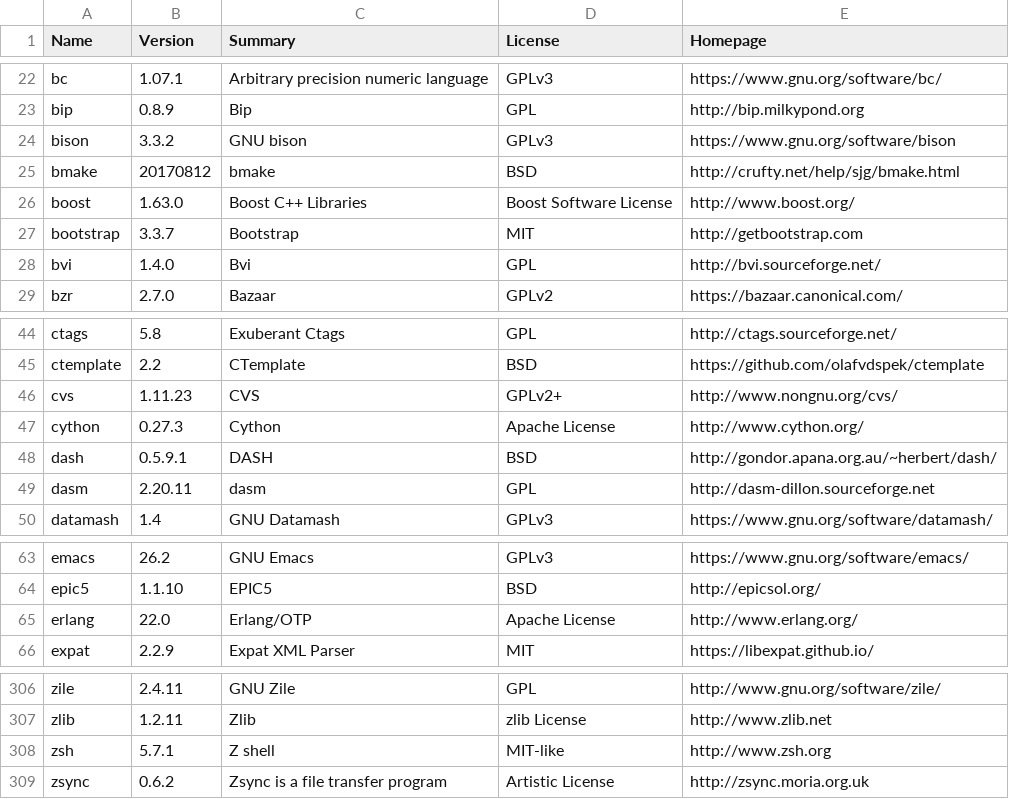
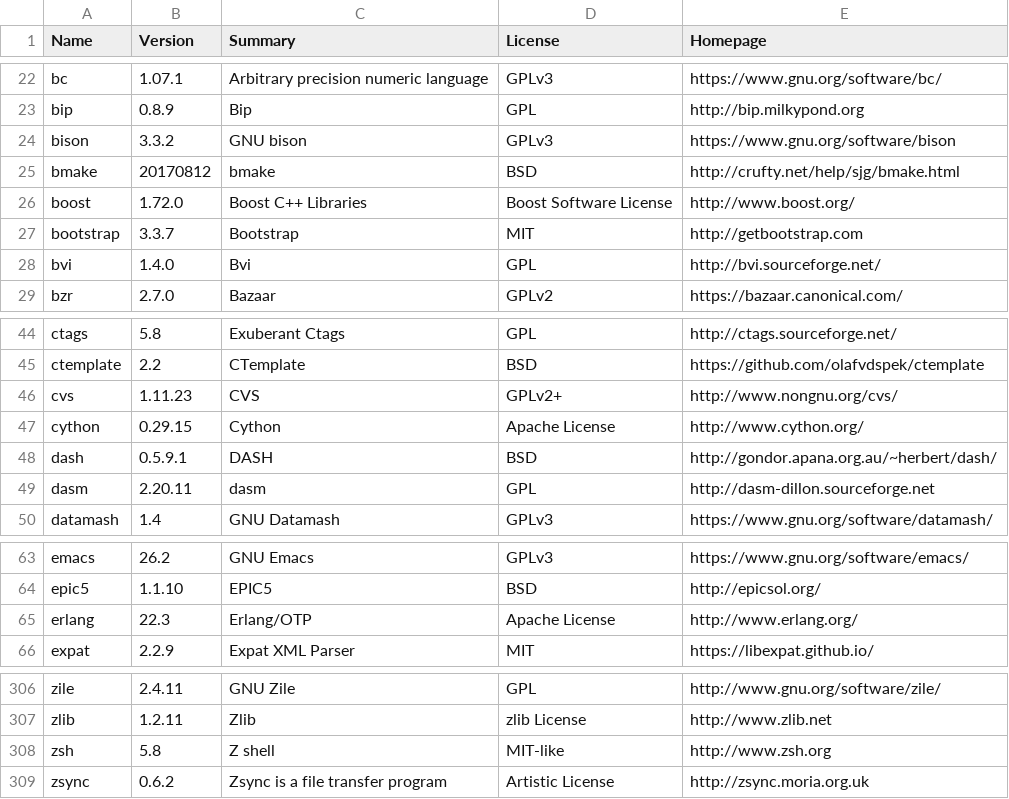
Before and after one commit to rudix-mac/rudix-mac.github.io, a CSV file: metadata.csv, drawn as a sheet; only a part is shown, gaps mark what is left out.

```diff
--- a/metadata.csv
+++ b/metadata.csv
@@ -25,3 +25,3 @@ bison,3.3.2,GNU bison,GPLv3,https://www.gnu.org/software/bison
 bmake,20170812,bmake,BSD,http://crufty.net/help/sjg/bmake.html
-boost,1.63.0,Boost C++ Libraries,Boost Software License,http://www.boost.org/
+boost,1.72.0,Boost C++ Libraries,Boost Software License,http://www.boost.org/
 bootstrap,3.3.7,Bootstrap,MIT,http://getbootstrap.com
@@ -46,3 +46,3 @@ ctemplate,2.2,CTemplate,BSD,https://github.com/olafvdspek/ctemplate
 cvs,1.11.23,CVS,GPLv2+,http://www.nongnu.org/cvs/
-cython,0.27.3,Cython,Apache License,http://www.cython.org/
+cython,0.29.15,Cython,Apache License,http://www.cython.org/
 dash,0.5.9.1,DASH,BSD,http://gondor.apana.org.au/~herbert/dash/
@@ -64,3 +64,3 @@ emacs,26.2,GNU Emacs,GPLv3,https://www.gnu.org/software/emacs/
 epic5,1.1.10,EPIC5,BSD,http://epicsol.org/
-erlang,22.0,Erlang/OTP,Apache License,http://www.erlang.org/
+erlang,22.3,Erlang/OTP,Apache License,http://www.erlang.org/
 expat,2.2.9,Expat XML Parser,MIT,https://libexpat.github.io/
@@ -307,3 +307,3 @@ zile,2.4.11,GNU Zile,GPL,http://www.gnu.org/software/zile/
 zlib,1.2.11,Zlib,zlib License,http://www.zlib.net
-zsh,5.7.1,Z shell,MIT-like,http://www.zsh.org
+zsh,5.8,Z shell,MIT-like,http://www.zsh.org
 zsync,0.6.2,Zsync is a file transfer program,Artistic License,http://zsync.moria.org.uk
```
Also changed, not shown: 1 other file.
